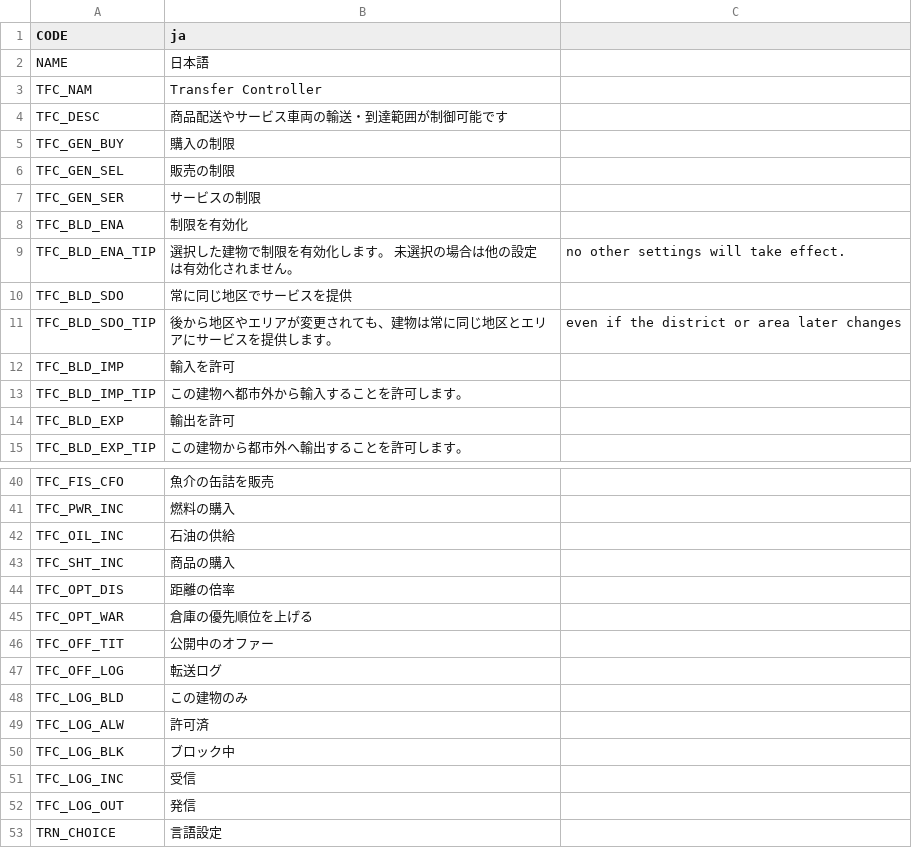
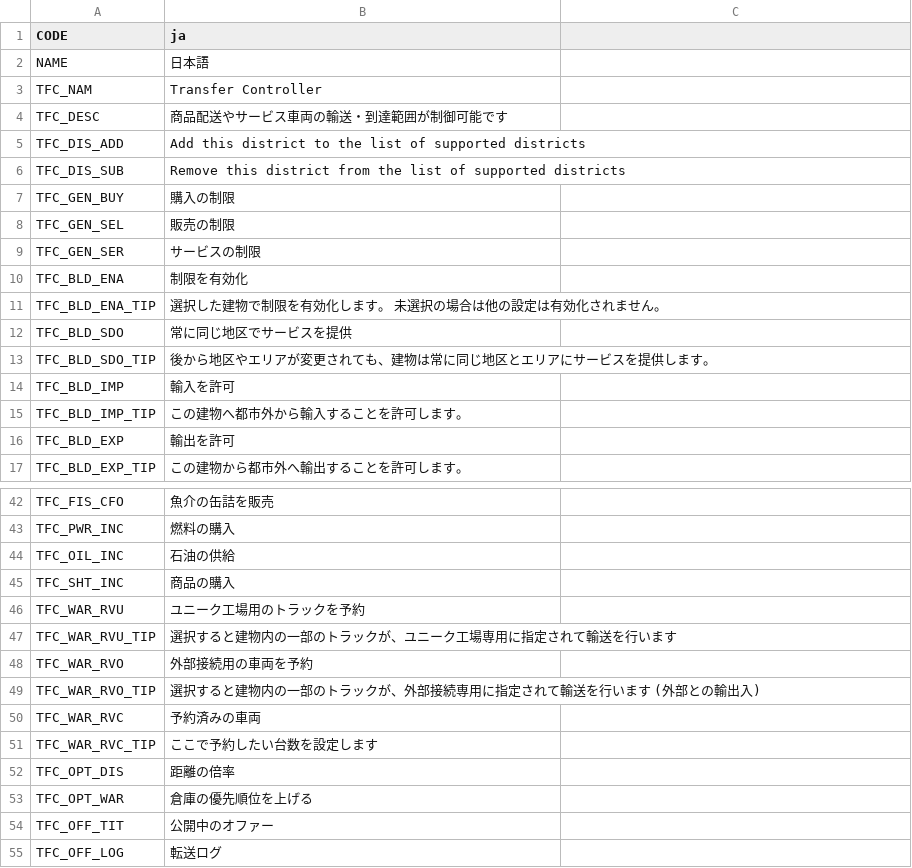
Before and after one commit to algernon-A/TransferController, a CSV file: Translations/ja-JP.csv, drawn as a sheet; only a part is shown, gaps mark what is left out; the shorter side is filled out with more unchanged rows.

```diff
--- a/Translations/ja-JP.csv
+++ b/Translations/ja-JP.csv
@@ -4,2 +4,4 @@
 "TFC_DESC","商品配送やサービス車両の輸送・到達範囲が制御可能です"
+"TFC_DIS_ADD","Add this district to the list of supported districts"
+"TFC_DIS_SUB","Remove this district from the list of supported districts"
 "TFC_GEN_BUY","購入の制限"
@@ -8,5 +10,5 @@
 "TFC_BLD_ENA","制限を有効化"
-"TFC_BLD_ENA_TIP","選択した建物で制限を有効化します。 未選択の場合は他の設定は有効化されません。"," no other settings will take effect."
+"TFC_BLD_ENA_TIP","選択した建物で制限を有効化します。 未選択の場合は他の設定は有効化されません。"
 "TFC_BLD_SDO","常に同じ地区でサービスを提供"
-"TFC_BLD_SDO_TIP","後から地区やエリアが変更されても、建物は常に同じ地区とエリアにサービスを提供します。"," even if the district or area later changes"
+"TFC_BLD_SDO_TIP","後から地区やエリアが変更されても、建物は常に同じ地区とエリアにサービスを提供します。"
 "TFC_BLD_IMP","輸入を許可"
@@ -43,2 +45,8 @@
 "TFC_SHT_INC","商品の購入"
+"TFC_WAR_RVU","ユニーク工場用のトラックを予約"
+"TFC_WAR_RVU_TIP","選択すると建物内の一部のトラックが、ユニーク工場専用に指定されて輸送を行います"
+"TFC_WAR_RVO","外部接続用の車両を予約"
+"TFC_WAR_RVO_TIP","選択すると建物内の一部のトラックが、外部接続専用に指定されて輸送を行います (外部との輸出入)"
+"TFC_WAR_RVC","予約済みの車両"
+"TFC_WAR_RVC_TIP","ここで予約したい台数を設定します"
 "TFC_OPT_DIS","距離の倍率"
```
Also changed, not shown: Translations/de-DE.csv, Translations/fr-FR.csv, 7 other files.
